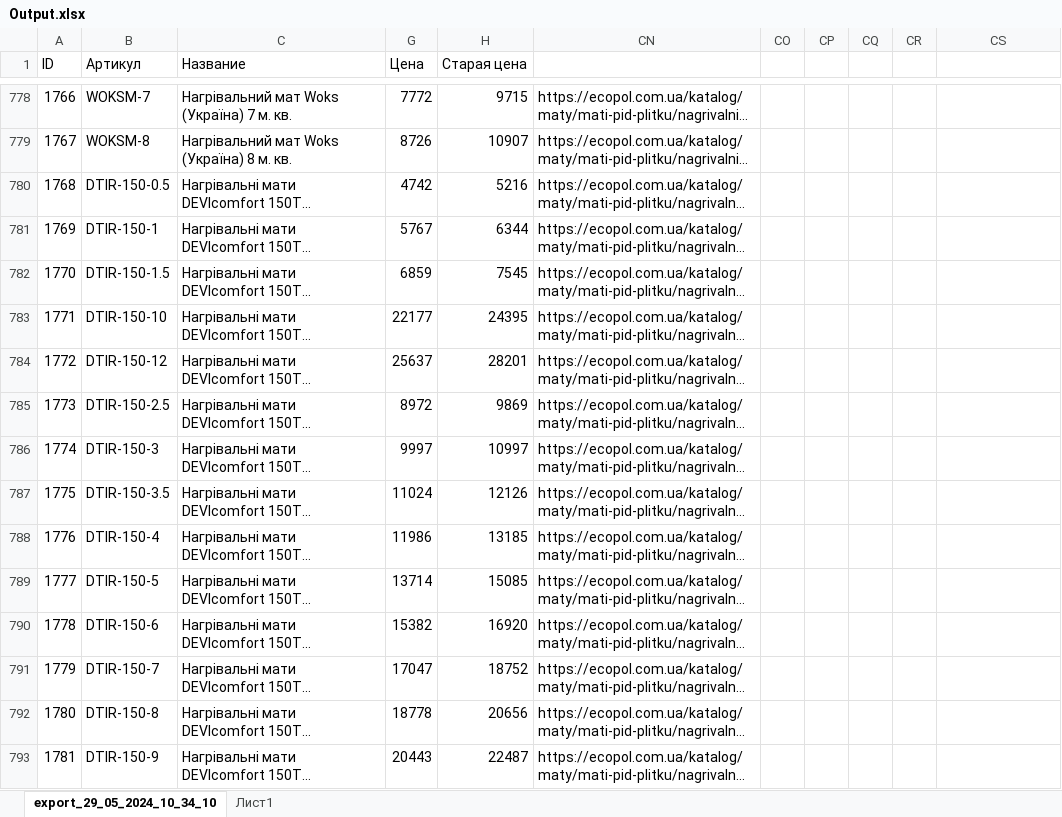
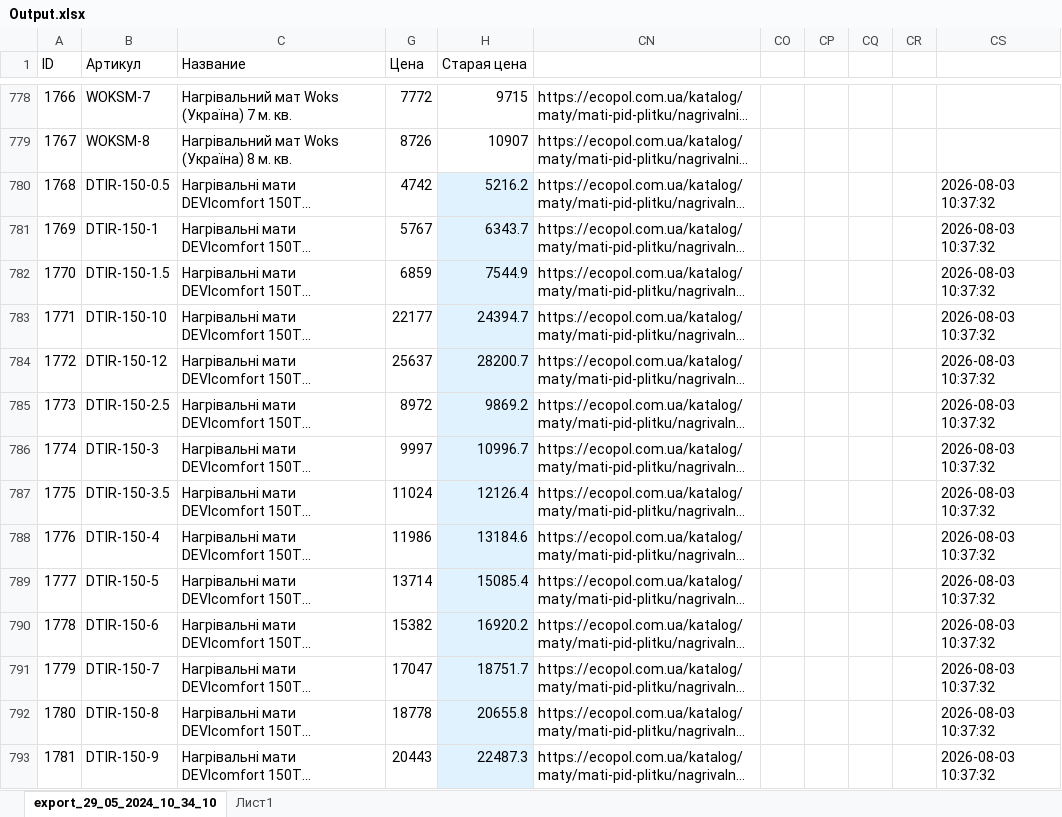
Before and after one commit to marradch/test-integrations-crm, an Excel workbook: resources/excel/Output.xlsx, sheet export_29_05_2024_10_34_10, drawn as a sheet; only a part is shown, gaps mark what is left out; long unchanged cells end in …; values as stored, in another font and other column widths than the file's, no borders; charts and pictures and table styles not drawn; the diff covers the shown part only; the diff names each change by its address in the sheet, - before the commit and + after, or states it on an @@ line.

```diff
--- a/resources/excel/Output.xlsx (sheet export_29_05_2024_10_34_10)
+++ b/resources/excel/Output.xlsx (sheet export_29_05_2024_10_34_10)
-H780 (Старая цена): 5216
+H780 (Старая цена): 5216.2
-H780:H793 fill: none
+H780:H793 fill: #E0F2FE
-CS780:CS793: (empty)
+CS780:CS793: 2026-08-03 10:37:32
-H781 (Старая цена): 6344
+H781 (Старая цена): 6343.7
-H782 (Старая цена): 7545
+H782 (Старая цена): 7544.9
-H783 (Старая цена): 24395
+H783 (Старая цена): 24394.7
-H784 (Старая цена): 28201
+H784 (Старая цена): 28200.7
-H785 (Старая цена): 9869
+H785 (Старая цена): 9869.2
-H786 (Старая цена): 10997
+H786 (Старая цена): 10996.7
-H787 (Старая цена): 12126
+H787 (Старая цена): 12126.4
-H788 (Старая цена): 13185
+H788 (Старая цена): 13184.6
-H789 (Старая цена): 15085
+H789 (Старая цена): 15085.4
-H790 (Старая цена): 16920
+H790 (Старая цена): 16920.2
-H791 (Старая цена): 18752
+H791 (Старая цена): 18751.7
-H792 (Старая цена): 20656
+H792 (Старая цена): 20655.8
-H793 (Старая цена): 22487
+H793 (Старая цена): 22487.3
```
Also changed, not shown: 76 edited cells and cell formats elsewhere in this sheet, 5 other files.
